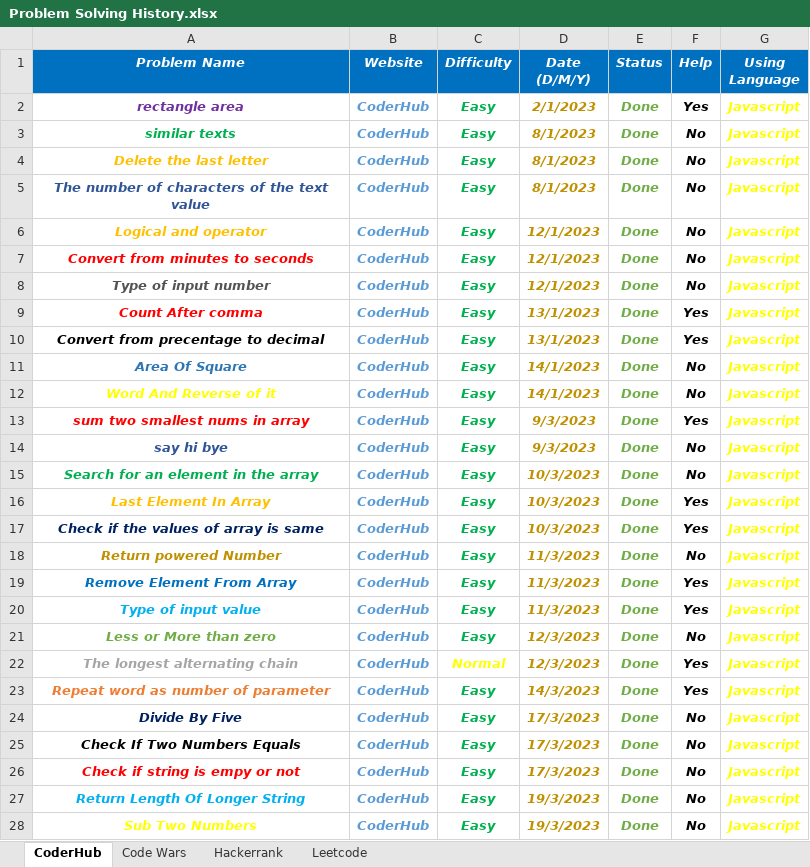
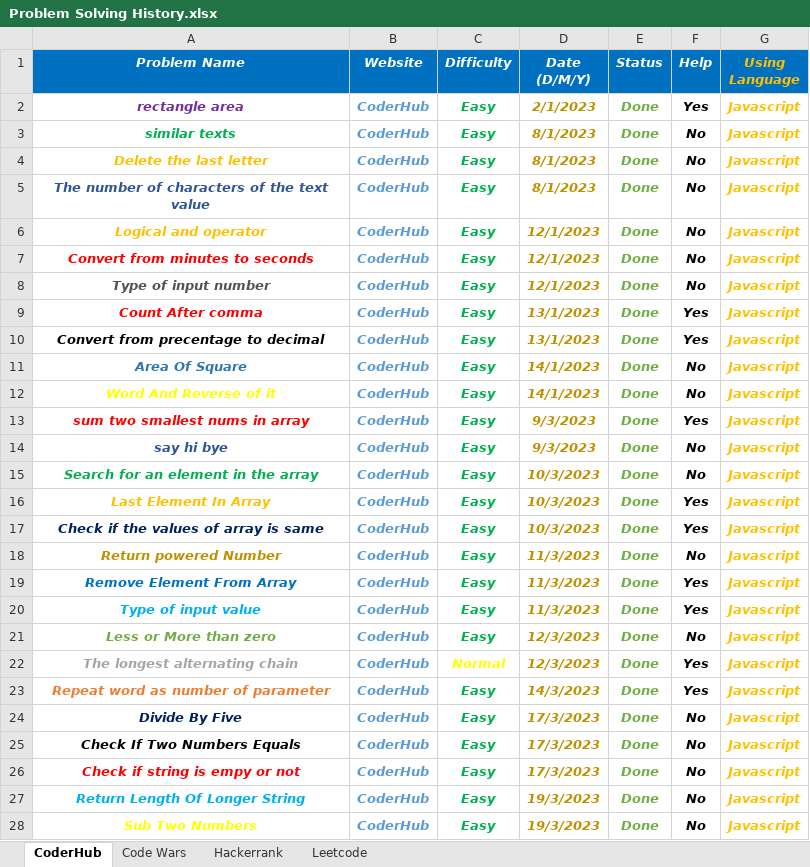
Before and after one commit to Marawan-Saqr/Problem-Solving, an Excel workbook: Problem Solving History.xlsx, sheet CoderHub, drawn as a sheet; only a part is shown; values as stored, in another font and other column widths than the file's, no borders; the diff covers the shown part only; the diff names each change by its address in the sheet, - before the commit and + after, or states it on an @@ line.

```diff
--- a/Problem Solving History.xlsx (sheet CoderHub)
+++ b/Problem Solving History.xlsx (sheet CoderHub)
-G1 text colour: #FFFFFF
+G1 text colour: #FFC000
-G2:G28 text colour: #FFFF00
+G2:G28 text colour: #FFC000
```
Also changed, not shown: cell formats elsewhere in this sheet, sheet Code Wars, Functions & Notes.xlsx, 46 other files.
